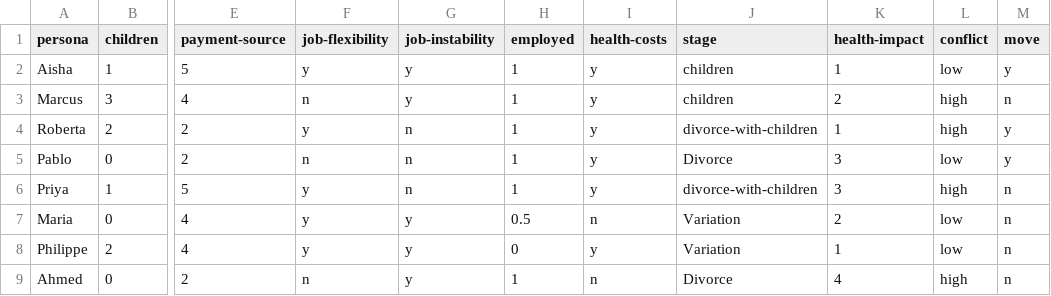
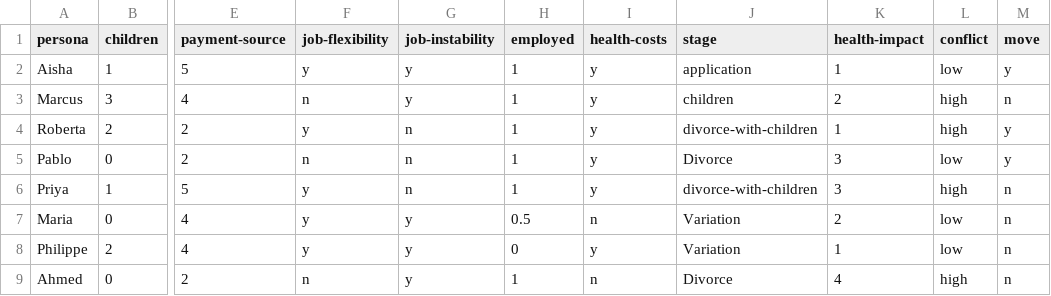
Before and after one commit to huevoncito/oop-calc, a CSV file: data/persona-data.csv, drawn as a sheet; only a part is shown, gaps mark what is left out; the diff names each change by its address in the sheet, - before the commit and + after, or states it on an @@ line.

```diff
--- a/data/persona-data.csv
+++ b/data/persona-data.csv
-J2 (stage): children
+J2 (stage): application
```
Also changed, not shown: data/province-data.csv, 10 other files.
